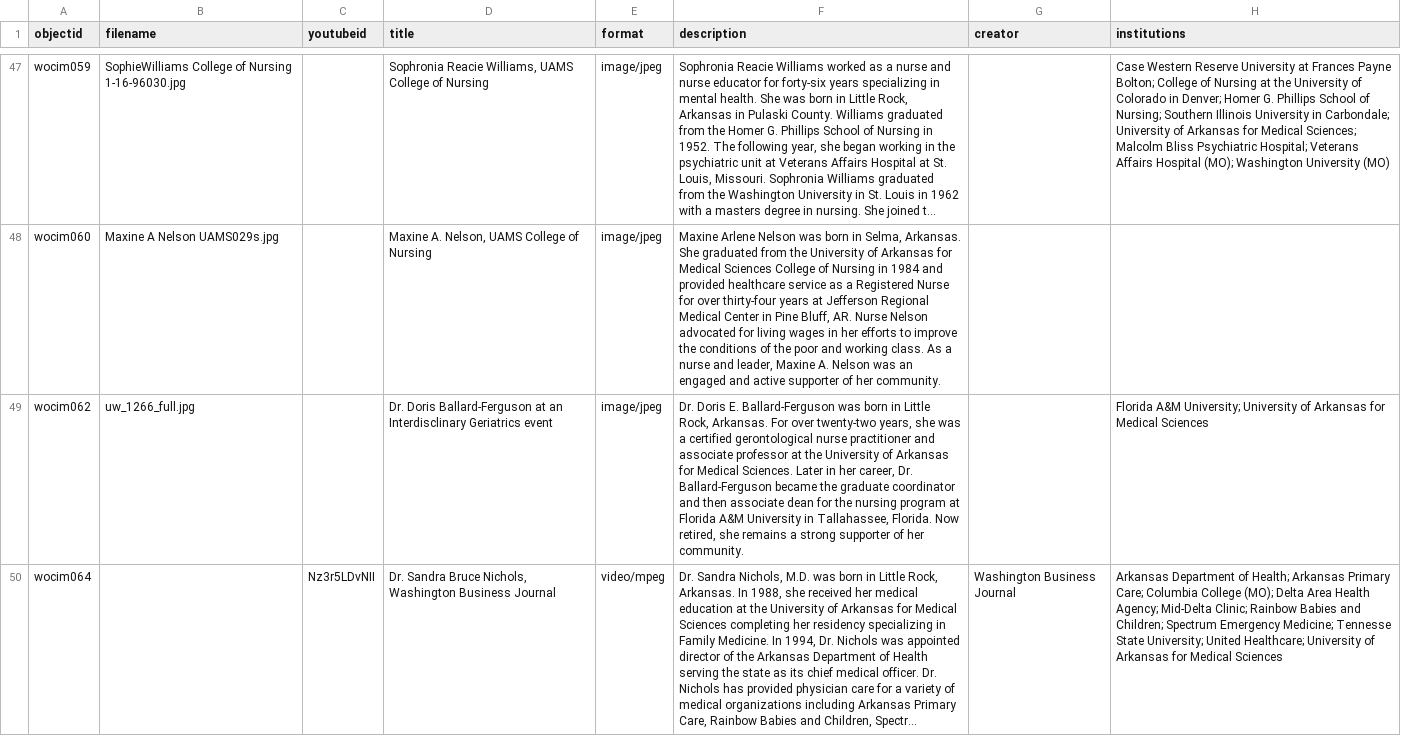
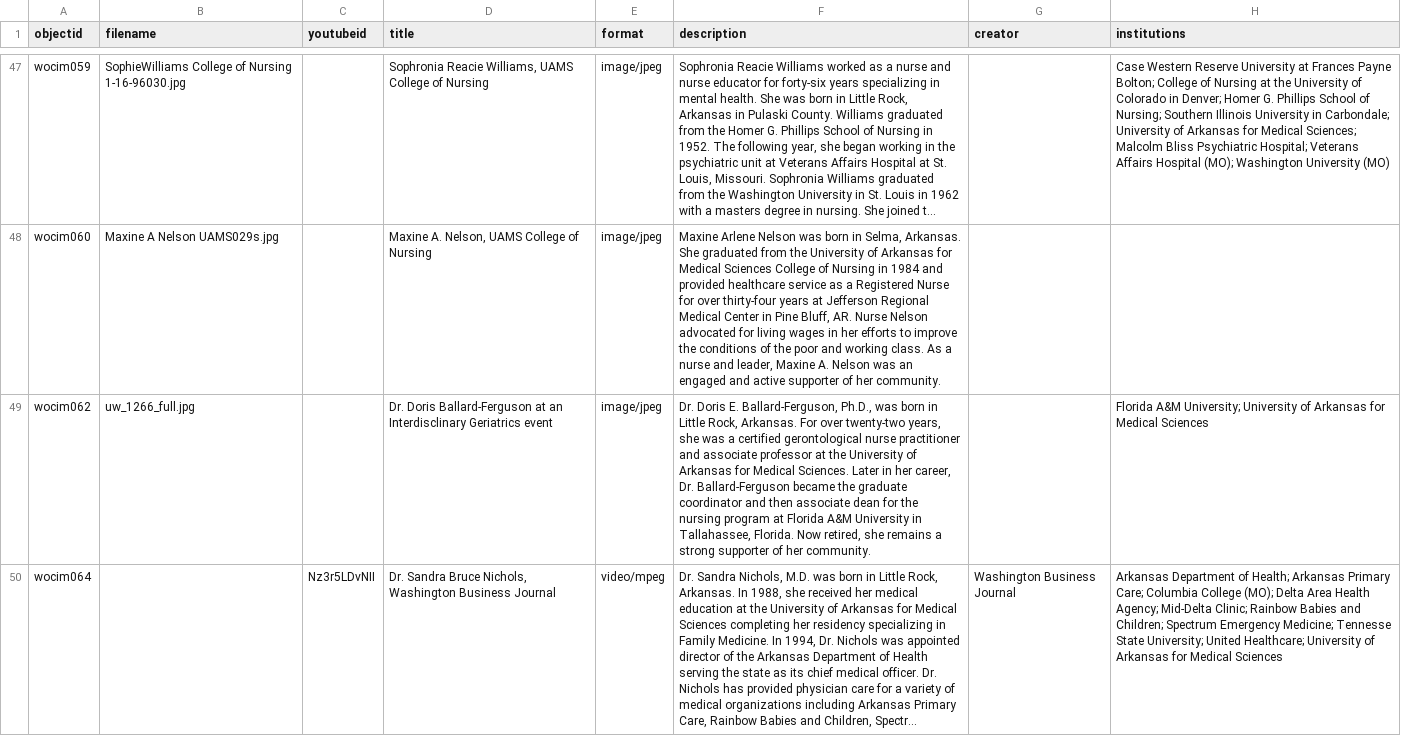
Before and after one commit to Starkad2/Wocim-GH2, a CSV file: _data/Wocim.csv, drawn as a sheet; only a part is shown, gaps mark what is left out; long unchanged cells end in …; the diff covers the shown part only; the diff names each change by its address in the sheet, - before the commit and + after, or states it on an @@ line.

Commit message:
Add files via upload

```diff
--- a/_data/Wocim.csv
+++ b/_data/Wocim.csv
-F49 (description): …Doris E. Ballard-Ferguson was born…
+F49 (description): …Doris E. Ballard-Ferguson, Ph.D., was born…
```
Also changed, not shown: 1 edited cell elsewhere in this file.
